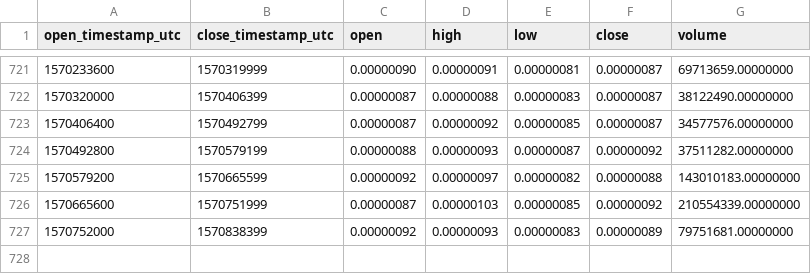
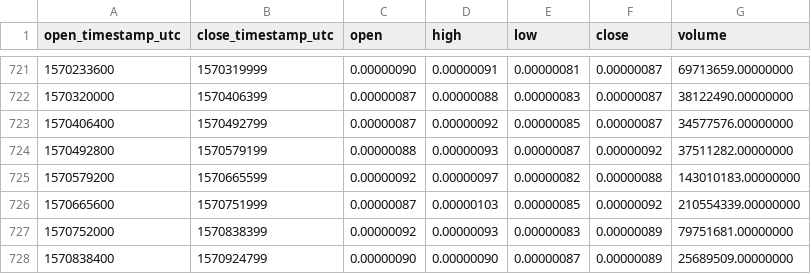
Before and after one commit to cryptobigbro/binance-DNTBTC, a CSV file: binance-DNTBTC-1d.csv, drawn as a sheet; only a part is shown, gaps mark what is left out.

Commit message:
Update OHLCV data.

```diff
--- a/binance-DNTBTC-1d.csv
+++ b/binance-DNTBTC-1d.csv
@@ -727 +727,2 @@ open_timestamp_utc,close_timestamp_utc,open,high,low,close,volume
 1570752000,1570838399,0.00000092,0.00000093,0.00000083,0.00000089,79751681.00000000
+1570838400,1570924799,0.00000090,0.00000090,0.00000087,0.00000089,25689509.00000000
```
Also changed, not shown: 1 other file.
